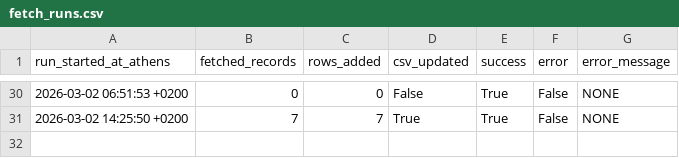
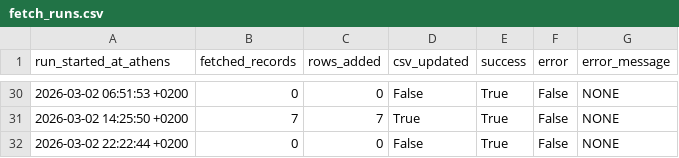
Before and after one commit to troboukis/2026_fire_protection, a CSV file: logs/fetch_runs.csv, drawn as a sheet; only a part is shown, gaps mark what is left out.

```diff
--- a/logs/fetch_runs.csv
+++ b/logs/fetch_runs.csv
@@ -31 +31,2 @@ run_started_at_athens,fetched_records,rows_added,csv_updated,success,error,error
 2026-03-02 14:25:50 +0200,7,7,True,True,False,NONE
+2026-03-02 22:22:44 +0200,0,0,False,True,False,NONE
```
Also changed, not shown: logs/kimdis_fetch_runs.csv, logs/relevance_filter_runs.csv, 1 other file.
